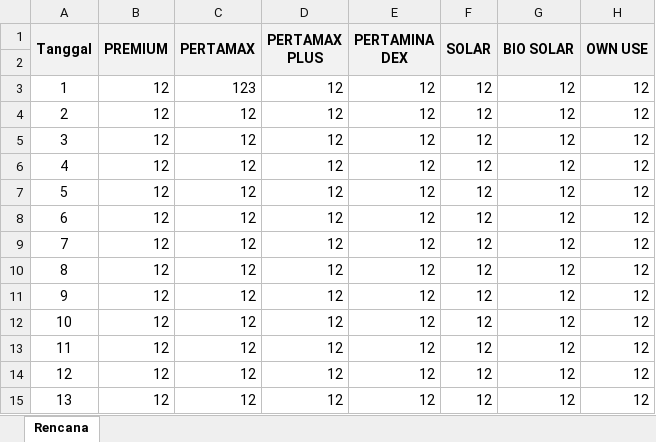
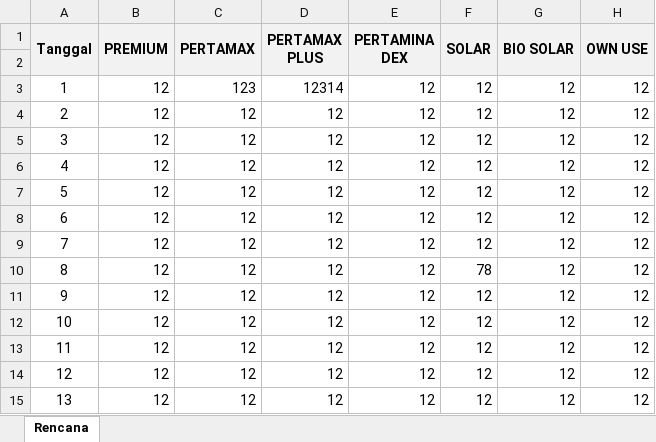
Before and after one commit to ansharabdullah/RMS, an Excel workbook: assets/file/format_oscrms_rencana.xlsx, sheet Rencana, drawn as a sheet; only a part is shown; values as stored, in another font and other column widths than the file's, no borders; the diff names each change by its address in the sheet, - before the commit and + after, or states it on an @@ line.

```diff
--- a/assets/file/format_oscrms_rencana.xlsx (sheet Rencana)
+++ b/assets/file/format_oscrms_rencana.xlsx (sheet Rencana)
-D3 (PERTAMAX PLUS): 12
+D3 (PERTAMAX PLUS): 12314
-F10 (SOLAR): 12
+F10 (SOLAR): 78
```
Also changed, not shown: assets/file/format_oscrms_ms2.xlsx, downloads/Format_oscrms_rencana.xlsx, 5 other files.
